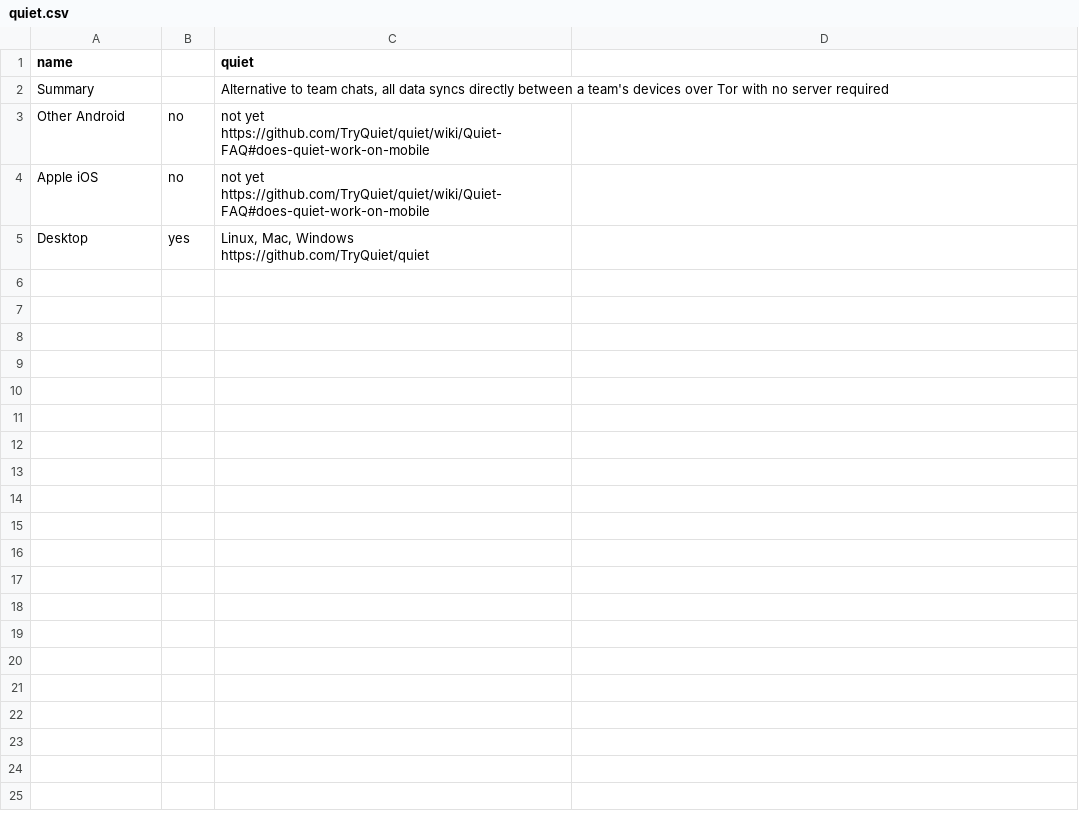
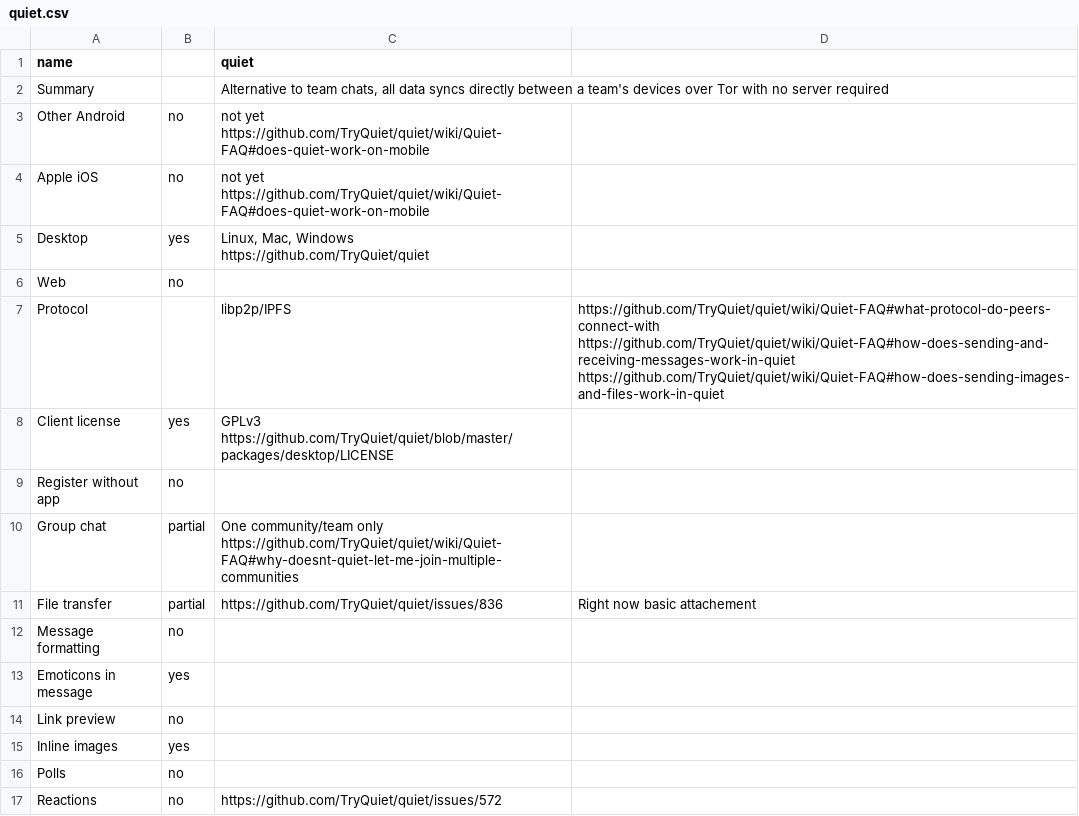
Before and after one commit to bkil/secuchart, a CSV file: data/quiet.csv, drawn as a sheet; only a part is shown; the diff covers the shown part only.

Commit message:
quiet updates

```diff
--- a/data/quiet.csv
+++ b/data/quiet.csv
@@ -5 +5,13 @@ Apple iOS;no;not yet https://github.com/TryQuiet/quiet/wiki/Quiet-FAQ#does-quiet
 Desktop;yes;Linux, Mac, Windows https://github.com/TryQuiet/quiet;
+Web;no;;
+Protocol;;libp2p/IPFS;https://github.com/TryQuiet/quiet/wiki/Quiet-FAQ#what-protocol-do-peers-connect-with https://github.com/TryQuiet/quiet/wiki/Quiet-FAQ#how-does-sending-and-receiving-messages-work-in-quiet https://github.com/TryQuiet/quiet/wiki/Quiet-FAQ#how-does-sending-images-and-files-work-in-quiet
+Client license;yes;GPLv3 https://github.com/TryQuiet/quiet/blob/master/packages/desktop/LICENSE;
+Register without app;no;;
+Group chat;partial;One community/team only https://github.com/TryQuiet/quiet/wiki/Quiet-FAQ#why-doesnt-quiet-let-me-join-multiple-communities;
+File transfer;partial;https://github.com/TryQuiet/quiet/issues/836;Right now basic attachement
+Message formatting;no;;
+Emoticons in message;yes;;
+Link preview;no;;
+Inline images;yes;;
+Polls;no;;
+Reactions;no;https://github.com/TryQuiet/quiet/issues/572;
```
Also changed, not shown: 12 added rows elsewhere in this file.
